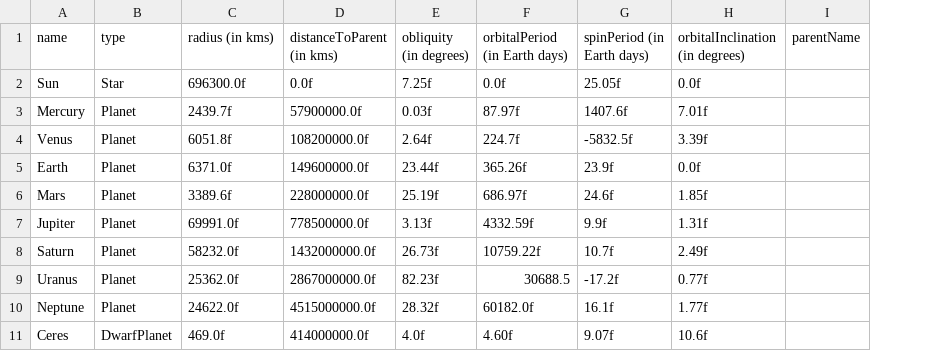
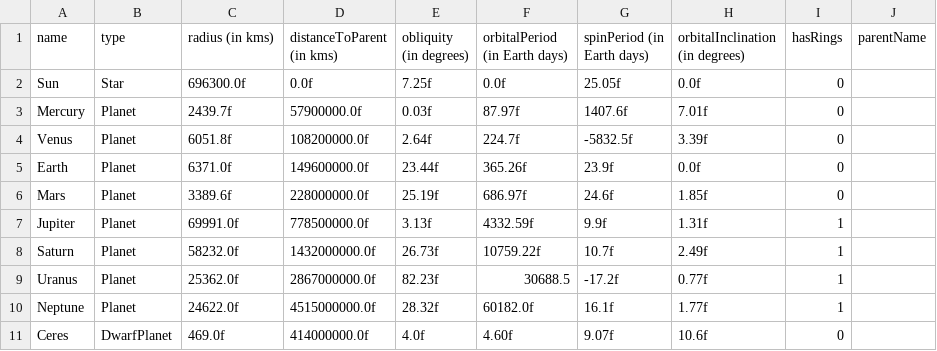
Before and after one commit to salepape/solar-system-simulation, a CSV file: OpenGLProject/Data/CelestialBodyData.csv, drawn as a sheet; only a part is shown; the diff names each change by its address in the sheet, - before the commit and + after, or states it on an @@ line.

Commit message:
Move all ring system data in a .csv file
Similar to what has been done for celestial bodies/belts.
- Added a celestial body parameter to know if it has rings, for the sake of simplicity,
- Created an initialisation structure for rings containing data variables corresponding to .csv column variables,
- Created another shader to discriminate between rings in the infrared/visible spectrum,
- Implemented util functions to fill asset map, and get BodyRings objects,
- Added defaulted cstrs in CelestialBody class, to follow the 'rule of 5'.

```diff
--- a/OpenGLProject/Data/CelestialBodyData.csv
+++ b/OpenGLProject/Data/CelestialBodyData.csv
+column I (hasRings), rows 2-11: 0 | 0 | 0 | 0 | 0 | 1 | 1 | 1 | 1 | 0
```
Also changed, not shown: 9 other files.
